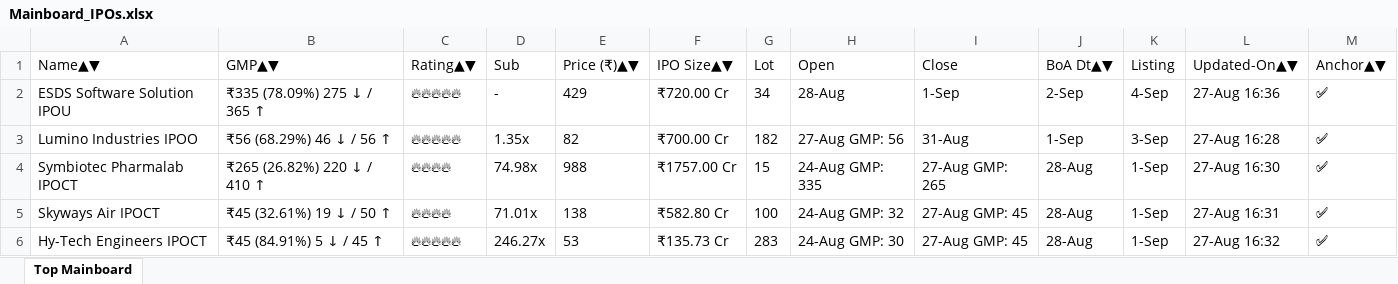
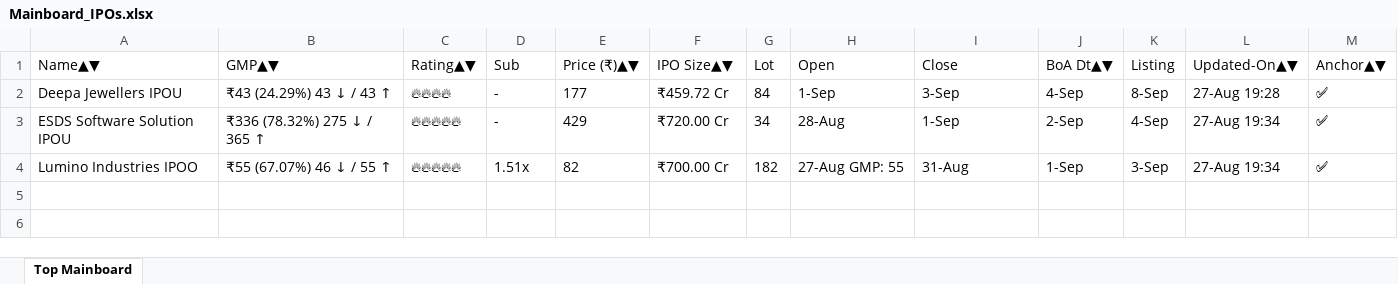
Before and after one commit to ayushpdkushwaha1/ipo-gmp-bot, an Excel workbook: files/Mainboard_IPOs.xlsx, sheet Top Mainboard, drawn as a sheet; values as stored, in another font and other column widths than the file's, no borders; removed rows and columns are numbered as before the commit, all else as after; the diff names each change by its address in the sheet, - before the commit and + after, or states it on an @@ line.

```diff
--- a/files/Mainboard_IPOs.xlsx (sheet Top Mainboard)
+++ b/files/Mainboard_IPOs.xlsx (sheet Top Mainboard)
+row 2: Deepa Jewellers IPOU | ₹43 (24.29%) 43 ↓ / 43 ↑ | 🔥🔥🔥🔥 | - | 177 | ₹459.72 Cr | 84 | 1-Sep | 3-Sep | 4-Sep | 8-Sep | 27-Aug 19:28 | ✅
-B3 (GMP▲▼): ₹335 (78.09%) 275 ↓ / 365 ↑
+B3 (GMP▲▼): ₹336 (78.32%) 275 ↓ / 365 ↑
-L3 (Updated-On▲▼): 27-Aug 16:36
+L3 (Updated-On▲▼): 27-Aug 19:34
-B4 (GMP▲▼): ₹56 (68.29%) 46 ↓ / 56 ↑
+B4 (GMP▲▼): ₹55 (67.07%) 46 ↓ / 55 ↑
-D4 (Sub): 1.35x
+D4 (Sub): 1.51x
-H4 (Open): 27-Aug GMP: 56
+H4 (Open): 27-Aug GMP: 55
-L4 (Updated-On▲▼): 27-Aug 16:28
+L4 (Updated-On▲▼): 27-Aug 19:34
-row 4: Symbiotec Pharmalab IPOCT | ₹265 (26.82%) 220 ↓ / 410 ↑ | 🔥🔥🔥🔥 | 74.98x | 988 | ₹1757.00 Cr | 15 | 24-Aug GMP: 335 | 27-Aug GMP: 265 | 28-Aug | 1-Sep | 27-Aug 16:30 | ✅
-row 5: Skyways Air IPOCT | ₹45 (32.61%) 19 ↓ / 50 ↑ | 🔥🔥🔥🔥 | 71.01x | 138 | ₹582.80 Cr | 100 | 24-Aug GMP: 32 | 27-Aug GMP: 45 | 28-Aug | 1-Sep | 27-Aug 16:31 | ✅
-row 6: Hy-Tech Engineers IPOCT | ₹45 (84.91%) 5 ↓ / 45 ↑ | 🔥🔥🔥🔥🔥 | 246.27x | 53 | ₹135.73 Cr | 283 | 24-Aug GMP: 30 | 27-Aug GMP: 45 | 28-Aug | 1-Sep | 27-Aug 16:32 | ✅
```
Also changed, not shown: files/SME_IPOs.xlsx, files/gmp.xlsx, 2 other files.
